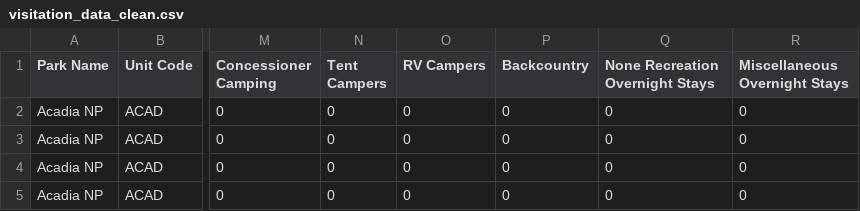
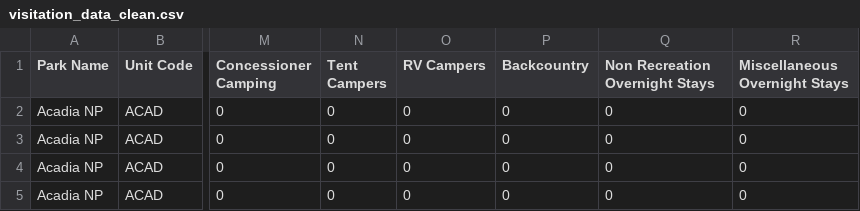
Before and after one commit to andreaycaceres/national-park-crowding-analysis, a CSV file: data/clean/visitation_data_clean.csv, drawn as a sheet; only a part is shown, gaps mark what is left out; the diff names each change by its address in the sheet, - before the commit and + after, or states it on an @@ line.

Commit message:
updates made on website & cleaning notebooks

```diff
--- a/data/clean/visitation_data_clean.csv
+++ b/data/clean/visitation_data_clean.csv
-Q1: None Recreation Overnight Stays
+Q1: Non Recreation Overnight Stays
```
Also changed, not shown: 6 other files.
